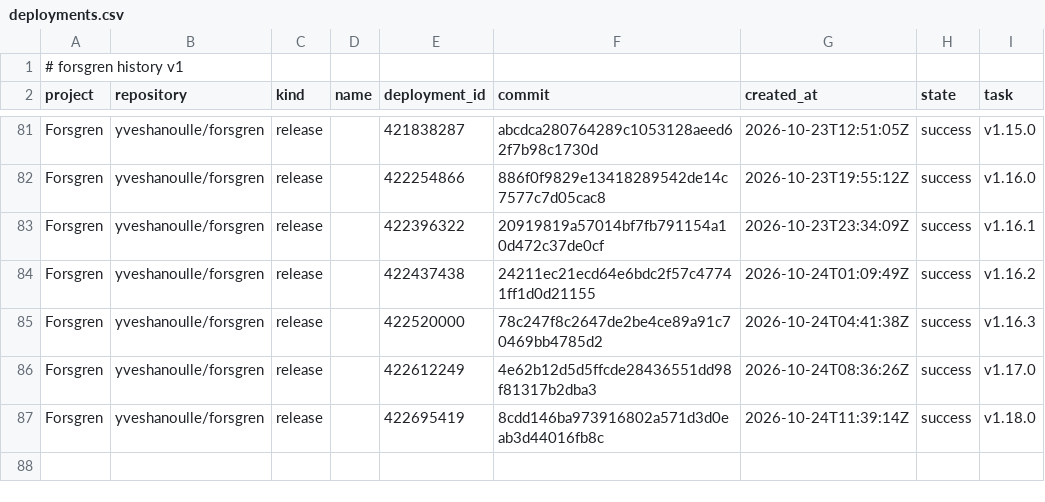
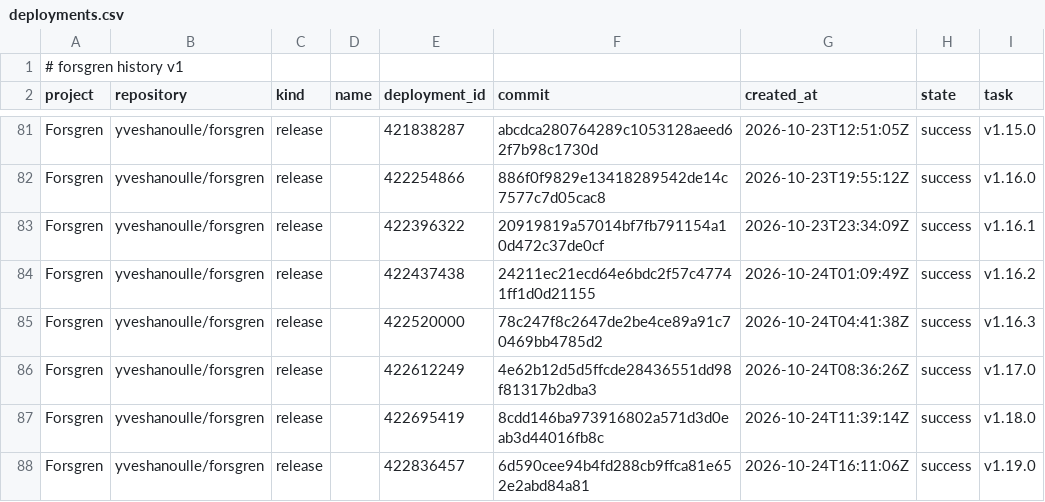
Before and after one commit to yveshanoulle/forsgren-metrics, a CSV file: data/deployments.csv, drawn as a sheet; only a part is shown, gaps mark what is left out; the diff names each change by its address in the sheet, - before the commit and + after, or states it on an @@ line.

```diff
--- a/data/deployments.csv
+++ b/data/deployments.csv
+row 88: Forsgren | yveshanoulle/forsgren | release |  | 422836457 | 6d590cee94b4fd288cb9ffca81e652e2abd84a81 | 2026-10-24T16:11:06Z | success | v1.19.0
```
Also changed, not shown: data/commits.csv, data/issue_bugs.csv, 3 other files.
